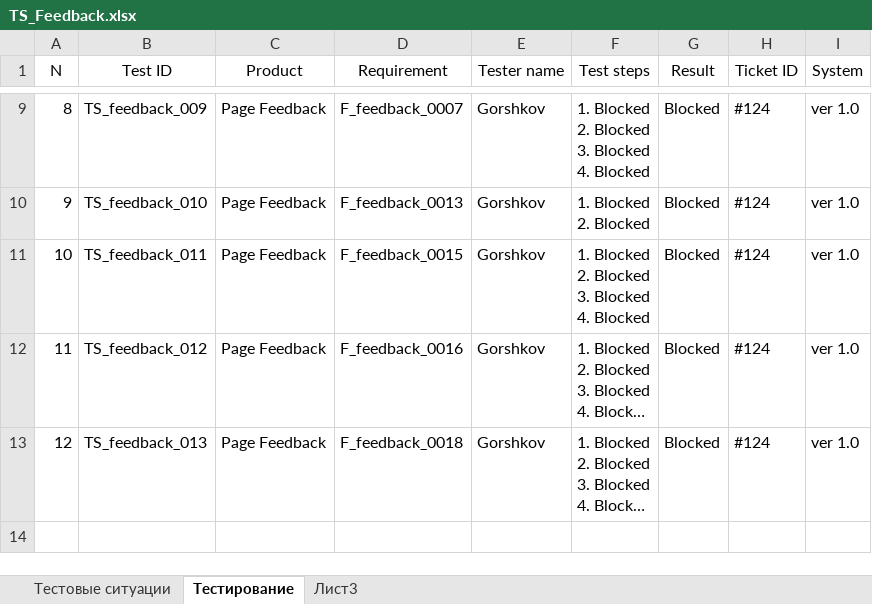
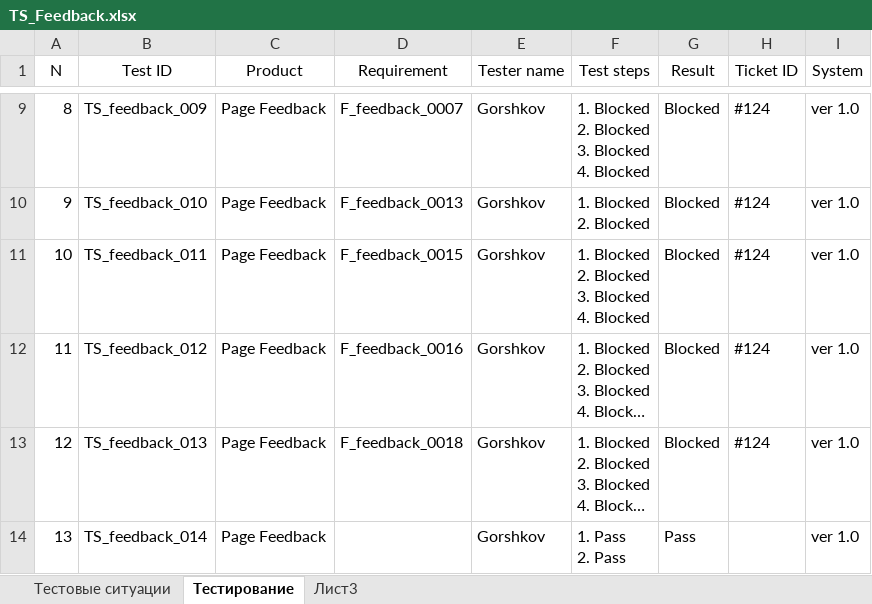
Before and after one commit to los-romka/collective_development, an Excel workbook: Docs/Testing (TES)/Test_Cases/TS_Feedback.xlsx, sheet Тестирование, drawn as a sheet; only a part is shown, gaps mark what is left out; long unchanged cells end in …; values as stored, in another font and other column widths than the file's, no borders; table styles not drawn; ↵ is a line break in a cell; the diff names each change by its address in the sheet, - before the commit and + after, or states it on an @@ line.

Commit message:
#123 Добавил тестовую ситуацию, протестировал ее

```diff
--- a/Docs/Testing (TES)/Test_Cases/TS_Feedback.xlsx (sheet Тестирование)
+++ b/Docs/Testing (TES)/Test_Cases/TS_Feedback.xlsx (sheet Тестирование)
+row 14: 13 | TS_feedback_014 | Page Feedback |  | Gorshkov | 1. Pass ↵ 2. Pass | Pass |  | ver 1.0
```
Also changed, not shown: sheet Тестовые ситуации.
